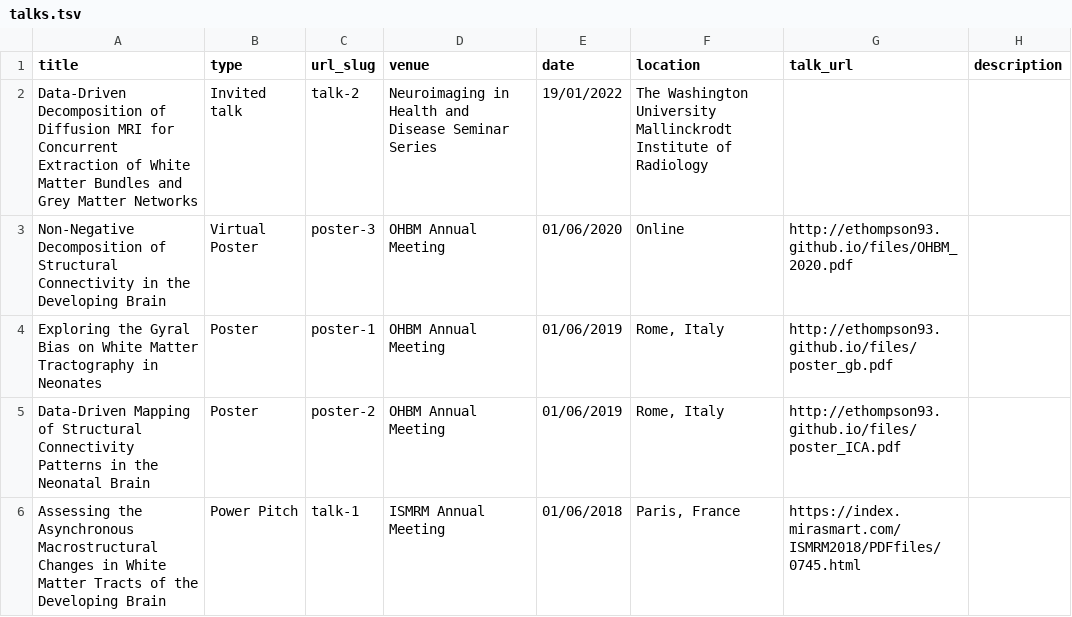
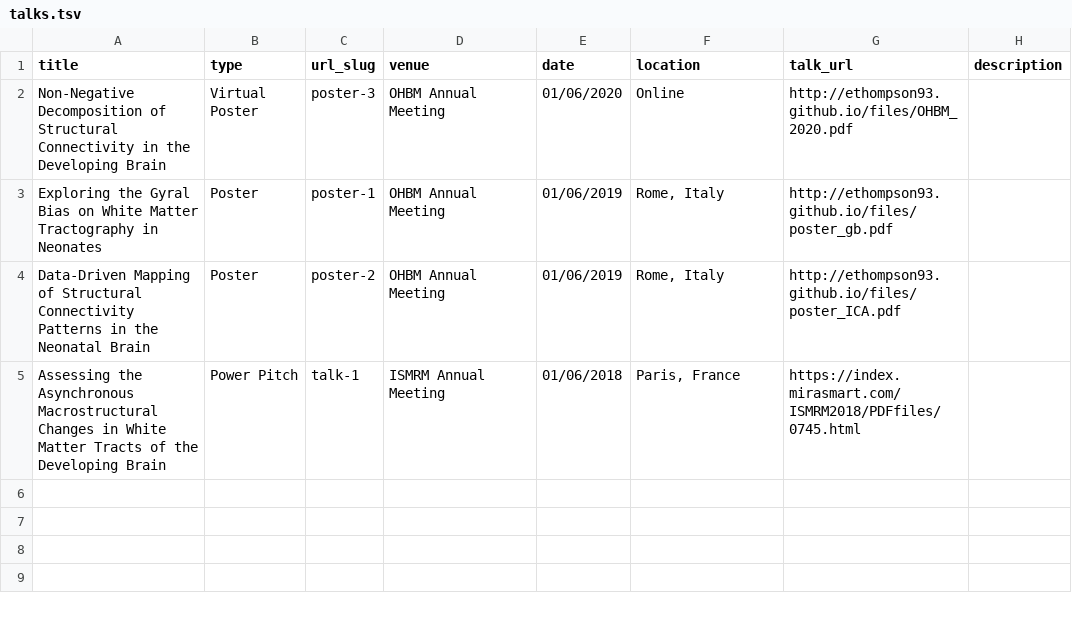
Before and after one commit to ethompson93/ethompson93.github.io, a TSV file: markdown_generator/talks.tsv, drawn as a sheet; the diff names each change by its address in the sheet, - before the commit and + after, or states it on an @@ line.

Commit message:
talks troubleshooting

```diff
--- a/markdown_generator/talks.tsv
+++ b/markdown_generator/talks.tsv
-row 2: Data-Driven Decomposition of Diffusion MRI for Concurrent Extraction of White Matter Bundles and Grey Matter Networks | Invited talk | talk-2 | Neuroimaging in Health and Disease Seminar Series | 19/01/2022 | The Washington University Mallinckrodt Institute of Radiology
```
Also changed, not shown: 1 other file.
